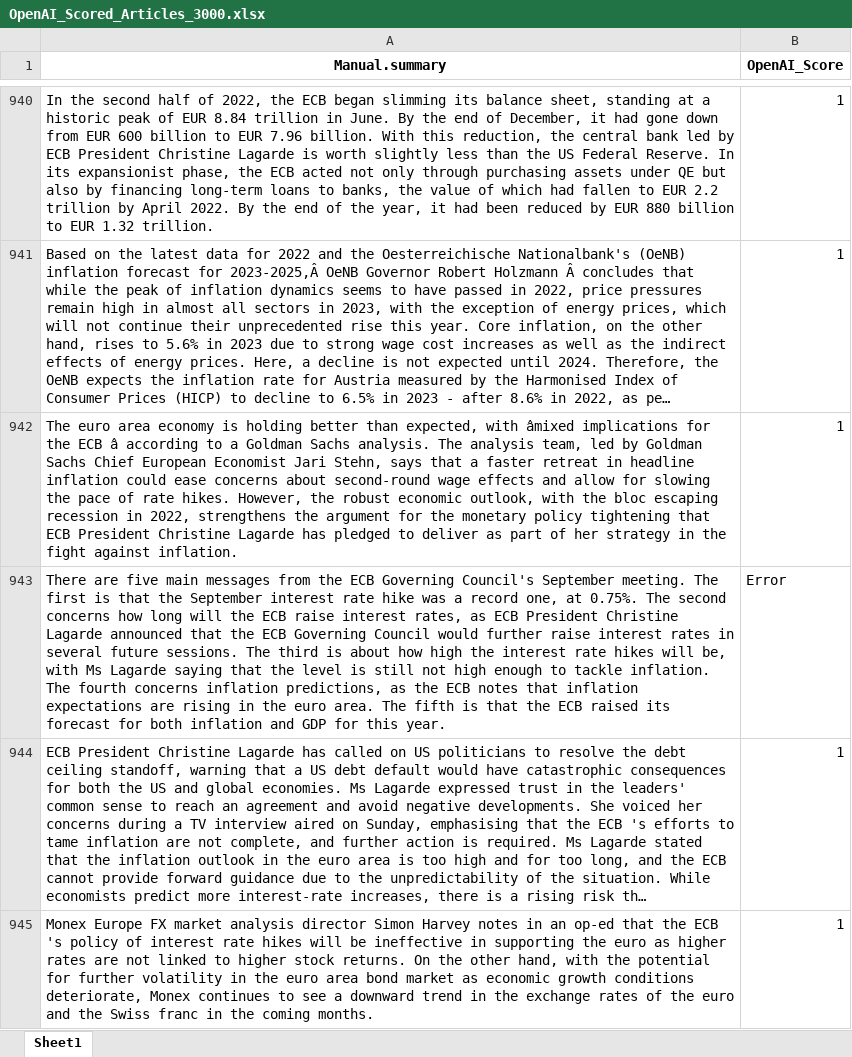
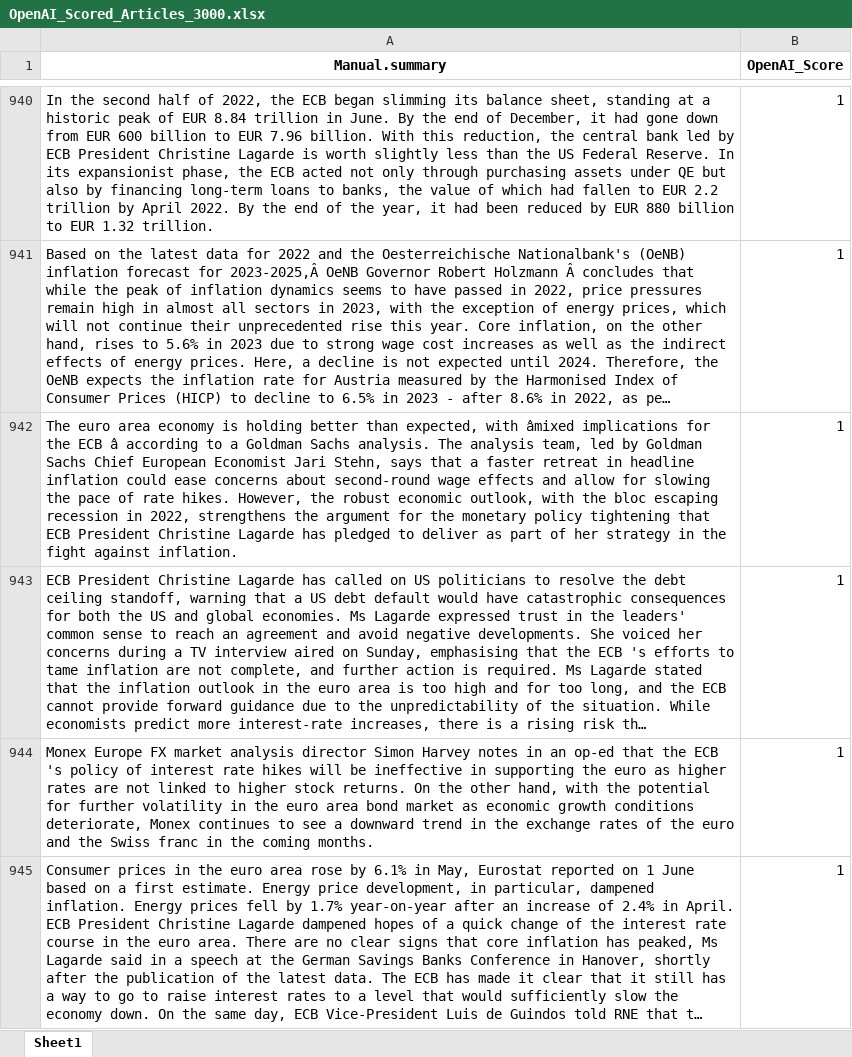
Before and after one commit to monbiote/ECB_Perceived_Cacophony, an Excel workbook: OpenAI_Scored_Articles_3000.xlsx, sheet Sheet1, drawn as a sheet; only a part is shown, gaps mark what is left out; the shorter side is filled out with more unchanged rows; long unchanged cells end in …; values as stored, in another font and other column widths than the file's, no borders; the diff covers the shown part only; the diff names each change by its address in the sheet, - before the commit and + after, or states it on an @@ line.

```diff
--- a/OpenAI_Scored_Articles_3000.xlsx (sheet Sheet1)
+++ b/OpenAI_Scored_Articles_3000.xlsx (sheet Sheet1)
-row 943: There are five main messages from the ECB Governing Council's September meeting. The first is that the September interest rate hike was a record one, at 0.75%. The second concerns how long will the ECB raise interest rates, as ECB President Christine Lagarde announced that the ECB Governing Council would further raise interest rates in several future sessions. The third is about how high the interest rate hikes will be, with Ms Lagarde saying that the level is still not high enough to tackle inflation. The fourth concerns inflation predictions, as the ECB notes that inflation expectations are rising in the euro area. The fifth is that the ECB raised its forecast for both inflation and GDP for this year. | Error
```
Also changed, not shown: 2 removed rows elsewhere in this sheet, 2 other files.
